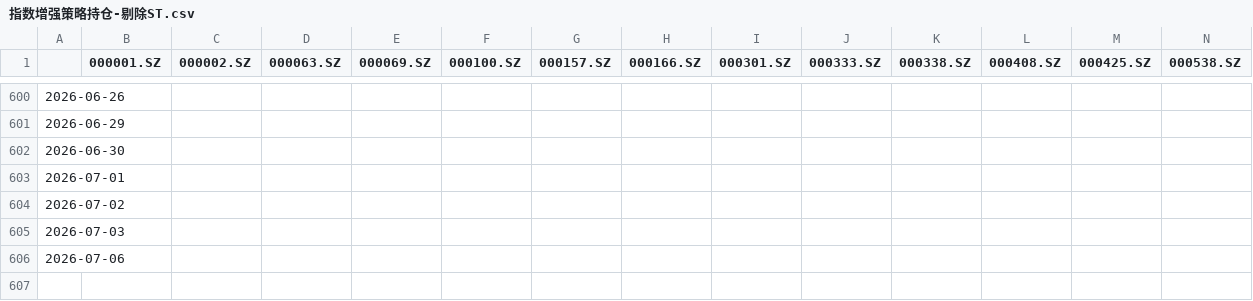
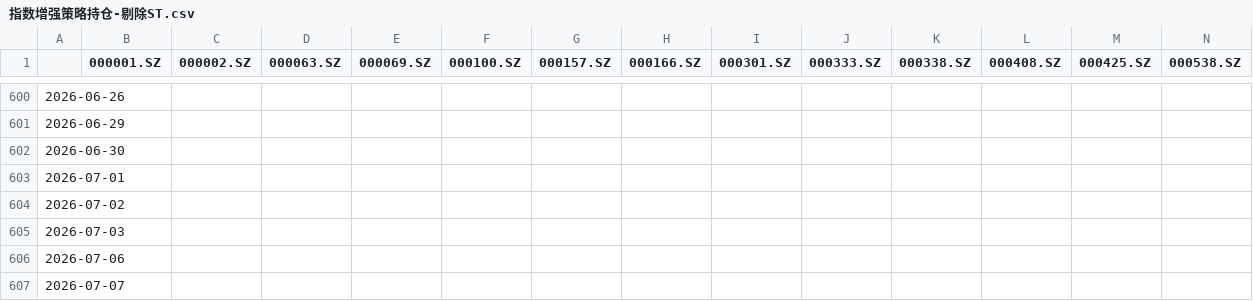
Before and after one commit to bangbang8000-cell/quant-calendar, a CSV file: qresult/指数增强策略持仓-剔除ST.csv, drawn as a sheet; only a part is shown, gaps mark what is left out; rows hold the shown columns only; the diff names each change by its address in the sheet, - before the commit and + after, or states it on an @@ line.

```diff
--- a/qresult/指数增强策略持仓-剔除ST.csv
+++ b/qresult/指数增强策略持仓-剔除ST.csv
+row 607: 2026-07-07
```
Also changed, not shown: 7 other files.
